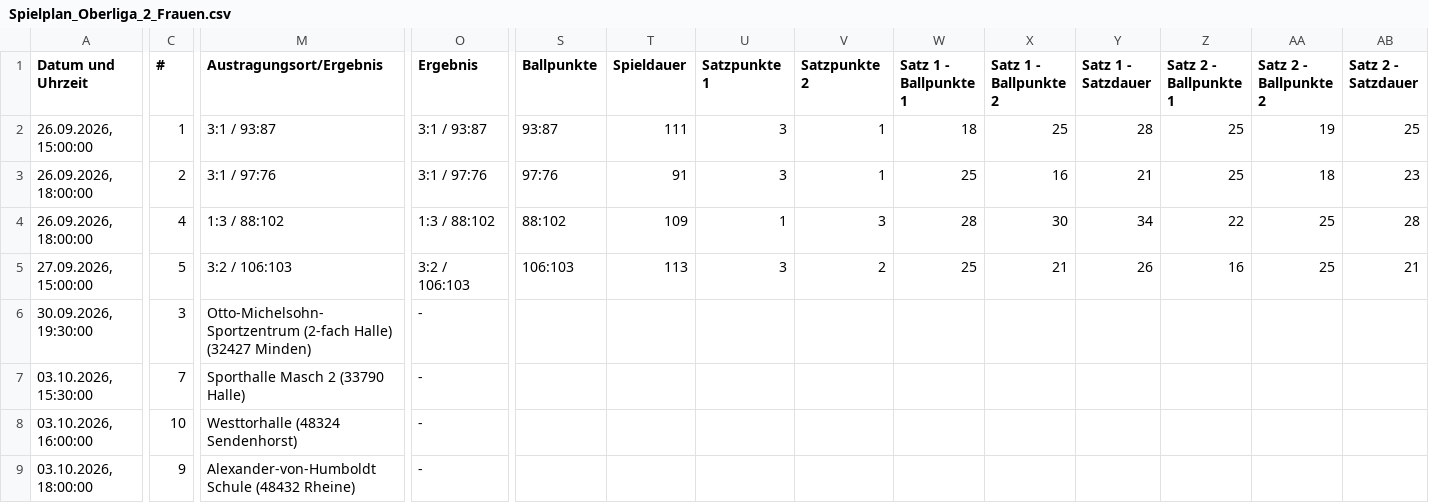
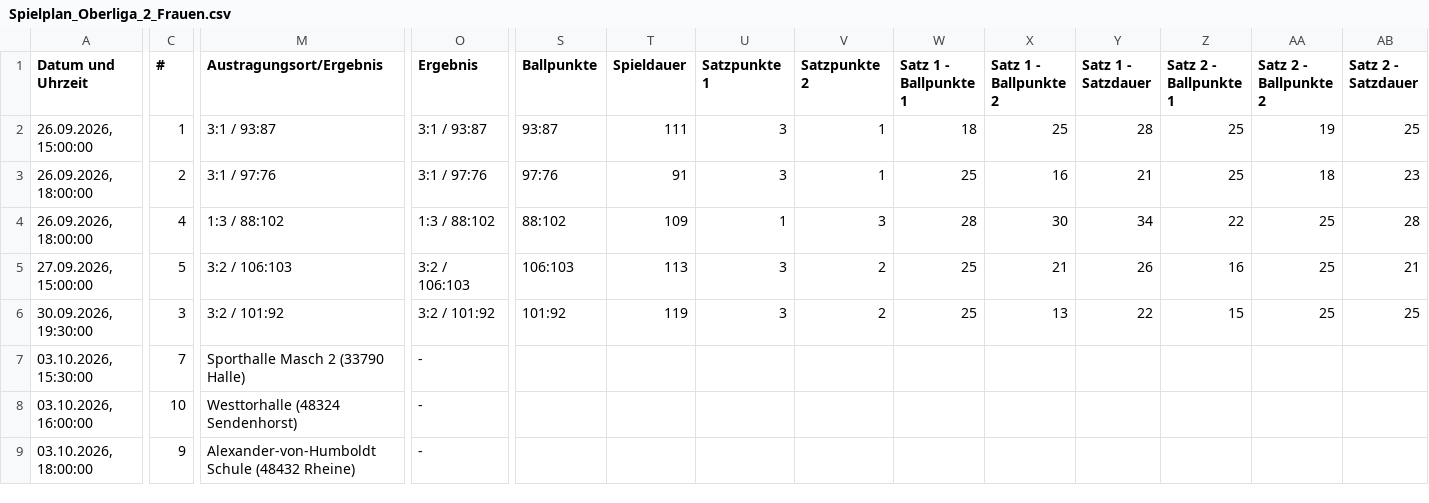
Before and after one commit to uscmuenster/USC-Spielplaene, a CSV file: csvdata/Spielplan_Oberliga_2_Frauen.csv, drawn as a sheet; only a part is shown, gaps mark what is left out; the diff covers the shown part only; the diff names each change by its address in the sheet, - before the commit and + after, or states it on an @@ line.

```diff
--- a/csvdata/Spielplan_Oberliga_2_Frauen.csv
+++ b/csvdata/Spielplan_Oberliga_2_Frauen.csv
-M6 (Austragungsort/Ergebnis): Otto-Michelsohn-Sportzentrum (2-fach Halle) (32427 Minden)
+M6 (Austragungsort/Ergebnis): 3:2 / 101:92
-O6 (Ergebnis): -
+O6 (Ergebnis): 3:2 / 101:92
-S6 (Ballpunkte): (empty)
+S6 (Ballpunkte): 101:92
-T6 (Spieldauer): (empty)
+T6 (Spieldauer): 119
-U6 (Satzpunkte 1): (empty)
+U6 (Satzpunkte 1): 3
-V6 (Satzpunkte 2): (empty)
+V6 (Satzpunkte 2): 2
-W6 (Satz 1 - Ballpunkte 1): (empty)
+W6 (Satz 1 - Ballpunkte 1): 25
-X6 (Satz 1 - Ballpunkte 2): (empty)
+X6 (Satz 1 - Ballpunkte 2): 13
-Y6 (Satz 1 - Satzdauer): (empty)
+Y6 (Satz 1 - Satzdauer): 22
-Z6 (Satz 2 - Ballpunkte 1): (empty)
+Z6 (Satz 2 - Ballpunkte 1): 15
-AA6 (Satz 2 - Ballpunkte 2): (empty)
+AA6 (Satz 2 - Ballpunkte 2): 25
-AB6 (Satz 2 - Satzdauer): (empty)
+AB6 (Satz 2 - Satzdauer): 25
```
Also changed, not shown: 9 edited cells elsewhere in this file.
